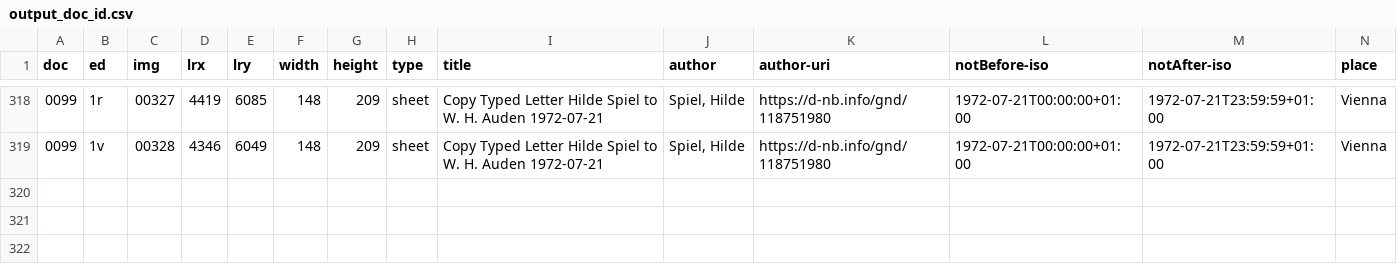
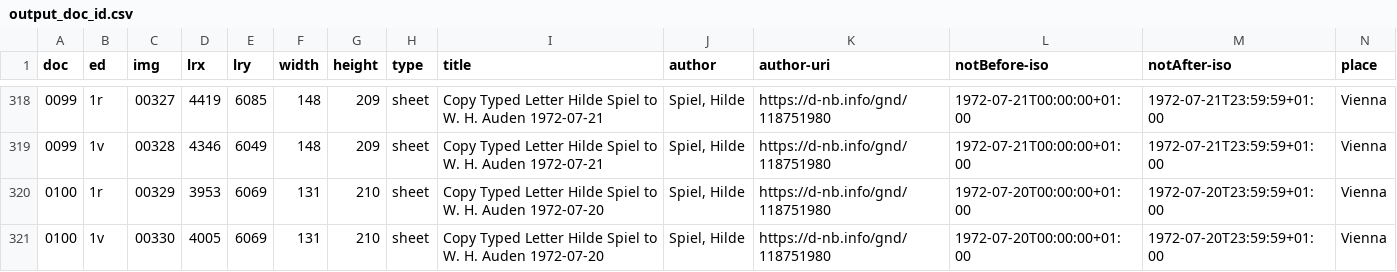
Before and after one commit to auden-in-austria-digital/aad-data, a CSV file: metadata/csv/output_doc_id.csv, drawn as a sheet; only a part is shown, gaps mark what is left out; rows hold the shown columns only; the diff names each change by its address in the sheet, - before the commit and + after, or states it on an @@ line.

```diff
--- a/metadata/csv/output_doc_id.csv
+++ b/metadata/csv/output_doc_id.csv
+row 320: 0100 | 1r | 00329 | 3953 | 6069 | 131 | 210 | sheet | Copy Typed Letter Hilde Spiel to W. H. Auden 1972-07-20 | Spiel, Hilde | https://d-nb.info/gnd/118751980 | 1972-07-20T00:00:00+01:00 | 1972-07-20T23:59:59+01:00 | Vienna
+row 321: 0100 | 1v | 00330 | 4005 | 6069 | 131 | 210 | sheet | Copy Typed Letter Hilde Spiel to W. H. Auden 1972-07-20 | Spiel, Hilde | https://d-nb.info/gnd/118751980 | 1972-07-20T00:00:00+01:00 | 1972-07-20T23:59:59+01:00 | Vienna
```
Also changed, not shown: 2 other files.
